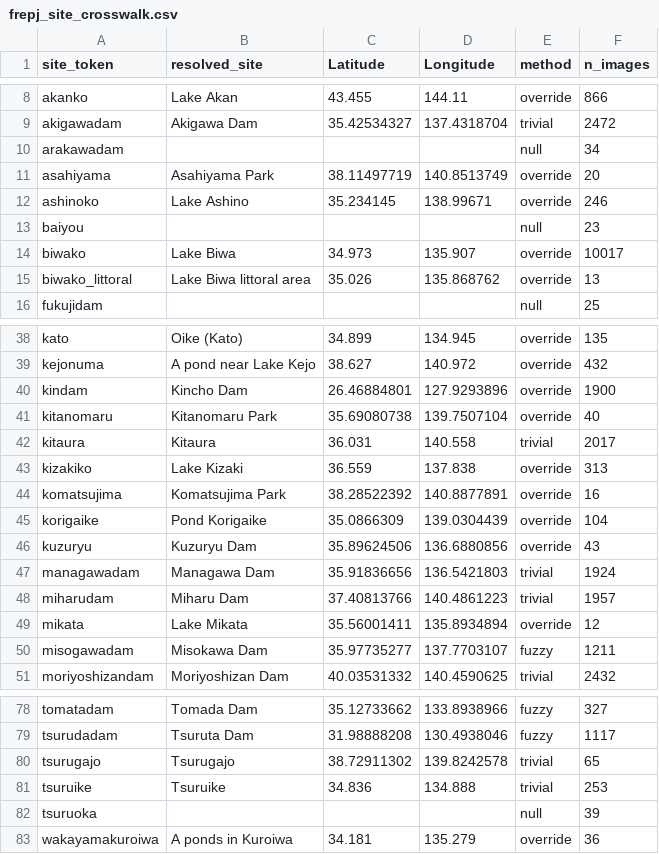
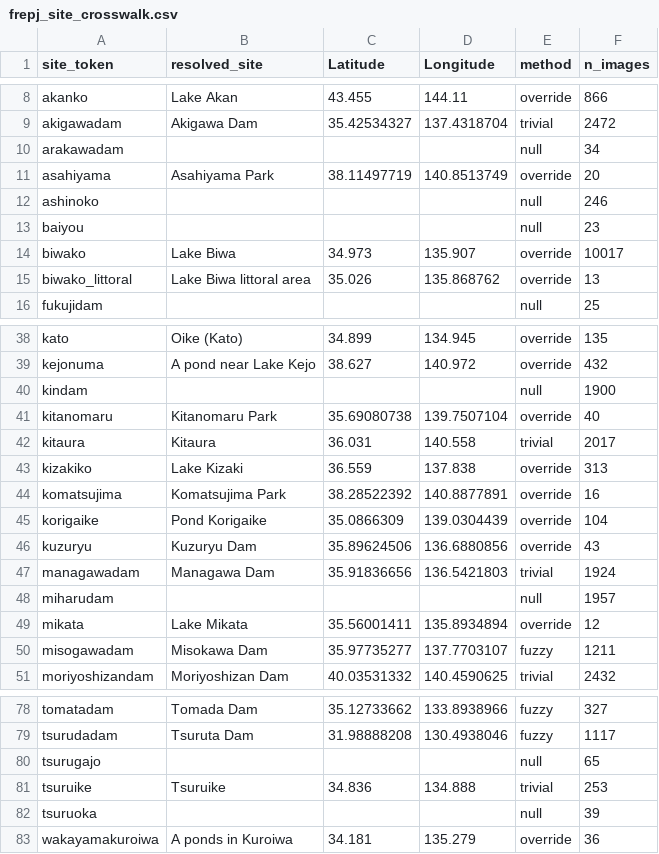
Before and after one commit to Inria-Chile/planktonzilla, a CSV file: planktonzilla/planktonzilla_dataset/frepj_site_crosswalk.csv, drawn as a sheet; only a part is shown, gaps mark what is left out.

Commit message:
fix(17): CR-01 null coord for Table_S1 sites with conflicting duplicate rows

```diff
--- a/planktonzilla/planktonzilla_dataset/frepj_site_crosswalk.csv
+++ b/planktonzilla/planktonzilla_dataset/frepj_site_crosswalk.csv
@@ -11,3 +11,3 @@ arakawadam,"",,,null,34
 asahiyama,Asahiyama Park,38.11497719,140.8513749,override,20
-ashinoko,Lake Ashino,35.234145,138.99671,override,246
+ashinoko,"",,,null,246
 baiyou,"",,,null,23
@@ -39,3 +39,3 @@ kato,Oike (Kato),34.899,134.945,override,135
 kejonuma,A pond near Lake Kejo,38.627,140.972,override,432
-kindam,Kincho Dam,26.46884801,127.9293896,override,1900
+kindam,"",,,null,1900
 kitanomaru,Kitanomaru Park,35.69080738,139.7507104,override,40
@@ -47,3 +47,3 @@ kuzuryu,Kuzuryu Dam,35.89624506,136.6880856,override,43
 managawadam,Managawa Dam,35.91836656,136.5421803,trivial,1924
-miharudam,Miharu Dam,37.40813766,140.4861223,trivial,1957
+miharudam,"",,,null,1957
 mikata,Lake Mikata,35.56001411,135.8934894,override,12
@@ -79,3 +79,3 @@ tomatadam,Tomada Dam,35.12733662,133.8938966,fuzzy,327
 tsurudadam,Tsuruta Dam,31.98888208,130.4938046,fuzzy,1117
-tsurugajo,Tsurugajo,38.72911302,139.8242578,trivial,65
+tsurugajo,"",,,null,65
 tsuruike,Tsuruike,34.836,134.888,trivial,253
```
Also changed, not shown: 4 other files.
